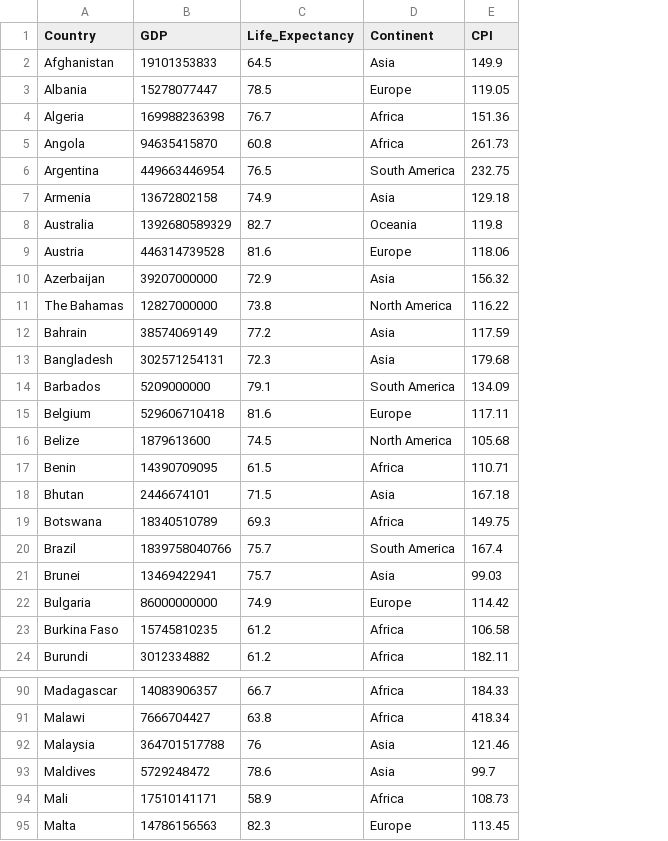
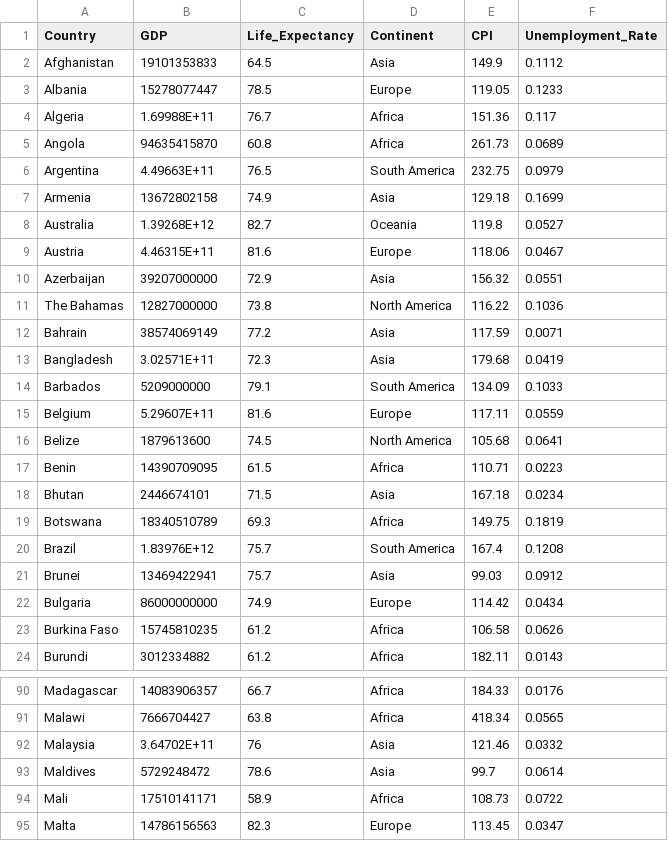
Before and after one commit to syeow1203/A2, a CSV file: bubble_chart/data/GDP.csv, drawn as a sheet; only a part is shown, gaps mark what is left out; the diff covers the shown part only; the diff names each change by its address in the sheet, - before the commit and + after, or states it on an @@ line.

```diff
--- a/bubble_chart/data/GDP.csv
+++ b/bubble_chart/data/GDP.csv
+column F (Unemployment_Rate), rows 2-24: 0.1112 | 0.1233 | 0.117 | 0.0689 | 0.0979 | 0.1699 | 0.0527 | 0.0467 | 0.0551 | 0.1036 | 0.0071 | 0.0419 | 0.1033 | 0.0559 | 0.0641 | 0.0223 | 0.0234 | 0.1819 | 0.1208 | 0.0912 | 0.0434 | 0.0626 | 0.0143; rows 90-95: 0.0176 | 0.0565 | 0.0332 | 0.0614 | 0.0722 | 0.0347
-B4 (GDP): 169988236398
+B4 (GDP): 1.69988E+11
-B6 (GDP): 449663446954
+B6 (GDP): 4.49663E+11
-B8 (GDP): 1392680589329
+B8 (GDP): 1.39268E+12
-B9 (GDP): 446314739528
+B9 (GDP): 4.46315E+11
-B13 (GDP): 302571254131
+B13 (GDP): 3.02571E+11
-B15 (GDP): 529606710418
+B15 (GDP): 5.29607E+11
-B20 (GDP): 1839758040766
+B20 (GDP): 1.83976E+12
-B92 (GDP): 364701517788
+B92 (GDP): 3.64702E+11
```
Also changed, not shown: 53 edited cells elsewhere in this file, 1 other file.
